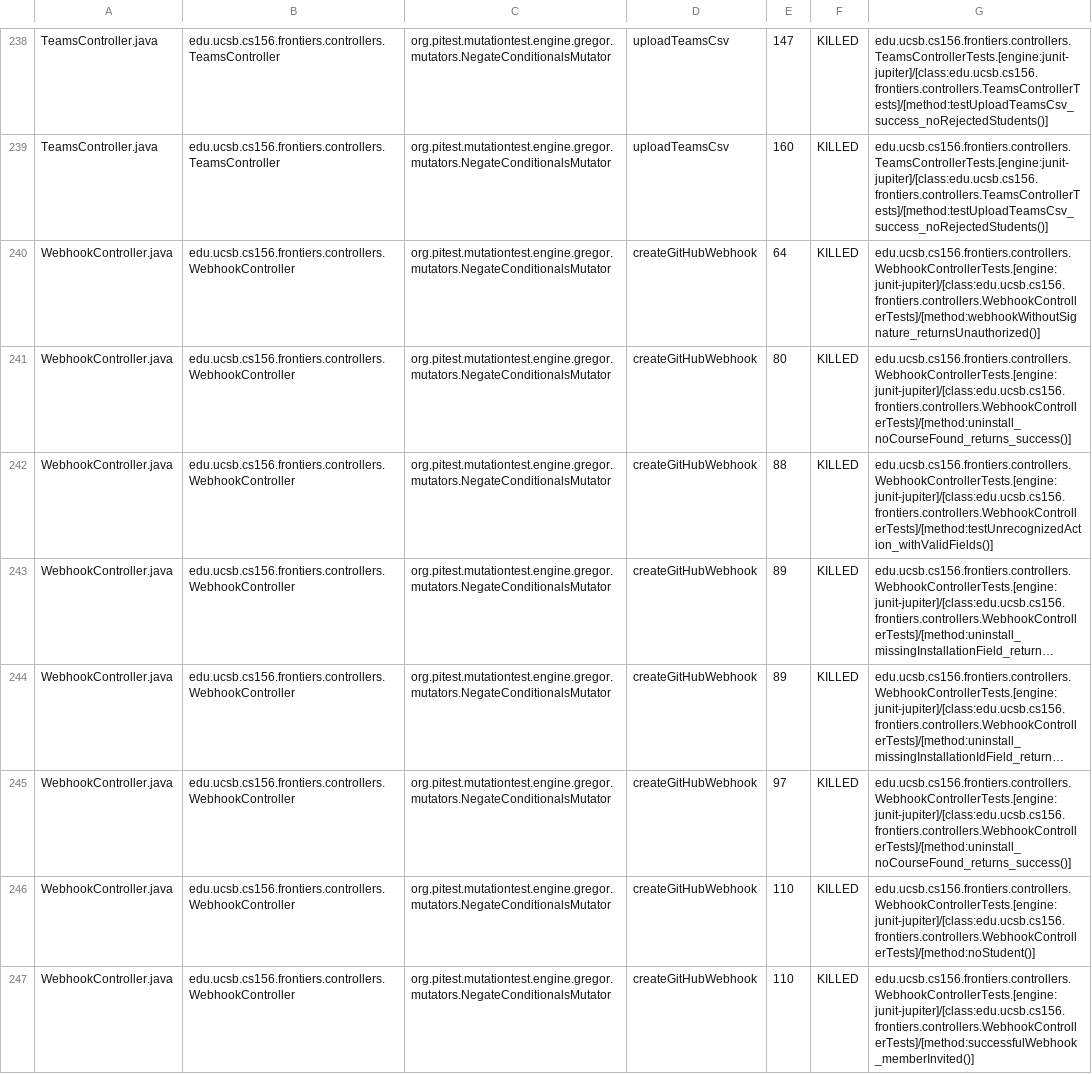
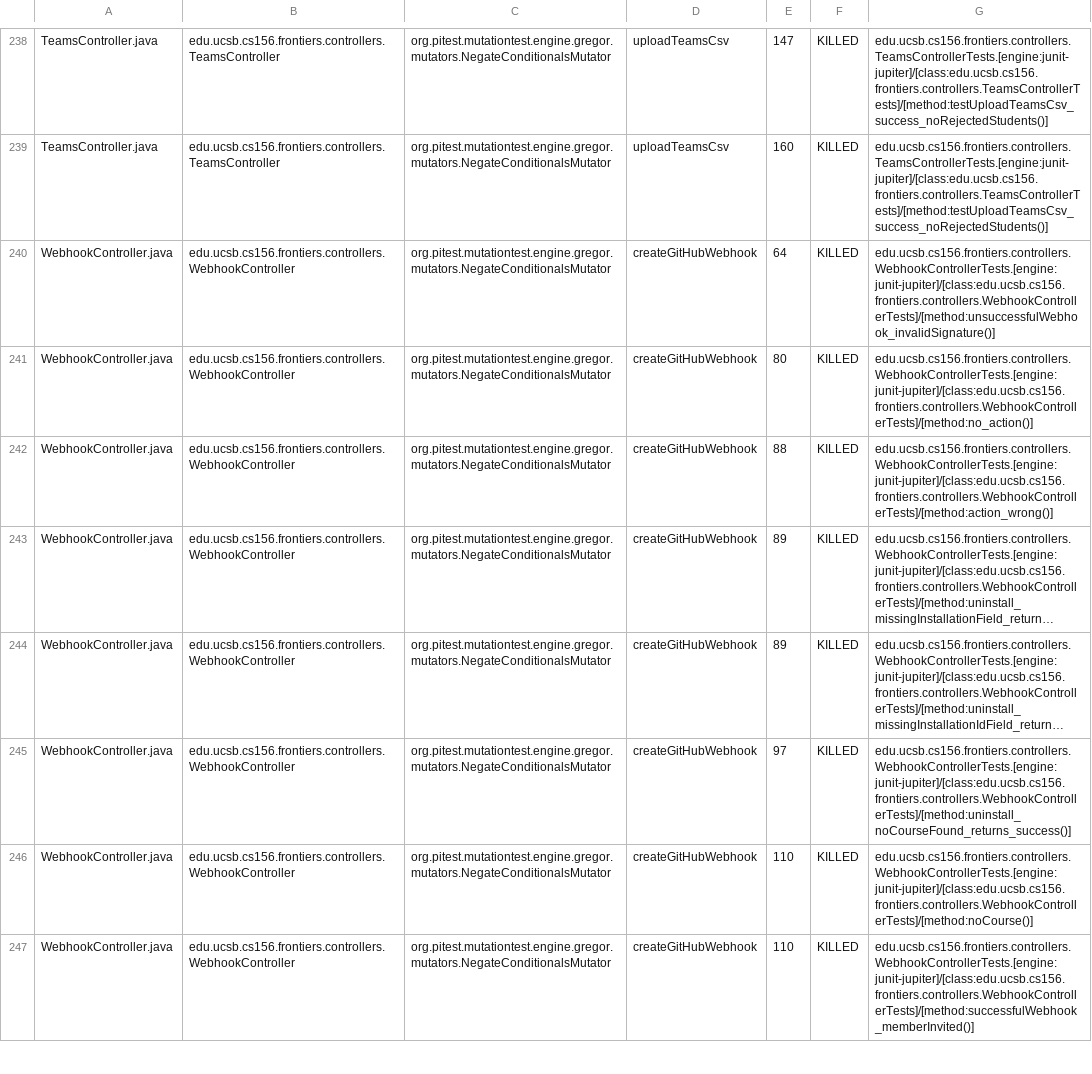
Before and after one commit to ucsb-cs156-f25/proj-frontiers-f25-10, a CSV file: prs/46/pitest/mutations.csv, drawn as a sheet; only a part is shown, gaps mark what is left out; long unchanged cells end in …; the diff covers the shown part only; the diff names each change by its address in the sheet, - before the commit and + after, or states it on an @@ line.

Commit message:
Deploying to gh-pages from @ ucsb-cs156-f25/proj-frontiers-f25-10@6d871415f53f4efcf2ba5fc1aa218aa66a359633 🚀

```diff
--- a/prs/46/pitest/mutations.csv
+++ b/prs/46/pitest/mutations.csv
-G240: edu.ucsb.cs156.frontiers.controllers.WebhookControllerTests.[engine:junit-jupiter]/[class:edu.ucsb.cs156.frontiers.controllers.WebhookControllerTests]/[method:webhookWithoutSignature_returnsUnauthorized()]
+G240: edu.ucsb.cs156.frontiers.controllers.WebhookControllerTests.[engine:junit-jupiter]/[class:edu.ucsb.cs156.frontiers.controllers.WebhookControllerTests]/[method:unsuccessfulWebhook_invalidSignature()]
-G241: edu.ucsb.cs156.frontiers.controllers.WebhookControllerTests.[engine:junit-jupiter]/[class:edu.ucsb.cs156.frontiers.controllers.WebhookControllerTests]/[method:uninstall_noCourseFound_returns_success()]
+G241: edu.ucsb.cs156.frontiers.controllers.WebhookControllerTests.[engine:junit-jupiter]/[class:edu.ucsb.cs156.frontiers.controllers.WebhookControllerTests]/[method:no_action()]
-G242: edu.ucsb.cs156.frontiers.controllers.WebhookControllerTests.[engine:junit-jupiter]/[class:edu.ucsb.cs156.frontiers.controllers.WebhookControllerTests]/[method:testUnrecognizedAction_withValidFields()]
+G242: edu.ucsb.cs156.frontiers.controllers.WebhookControllerTests.[engine:junit-jupiter]/[class:edu.ucsb.cs156.frontiers.controllers.WebhookControllerTests]/[method:action_wrong()]
-G246: edu.ucsb.cs156.frontiers.controllers.WebhookControllerTests.[engine:junit-jupiter]/[class:edu.ucsb.cs156.frontiers.controllers.WebhookControllerTests]/[method:noStudent()]
+G246: edu.ucsb.cs156.frontiers.controllers.WebhookControllerTests.[engine:junit-jupiter]/[class:edu.ucsb.cs156.frontiers.controllers.WebhookControllerTests]/[method:noCourse()]
```
Also changed, not shown: 1 added row, 1 removed row and 86 edited cells elsewhere in this file, 51 other files.
